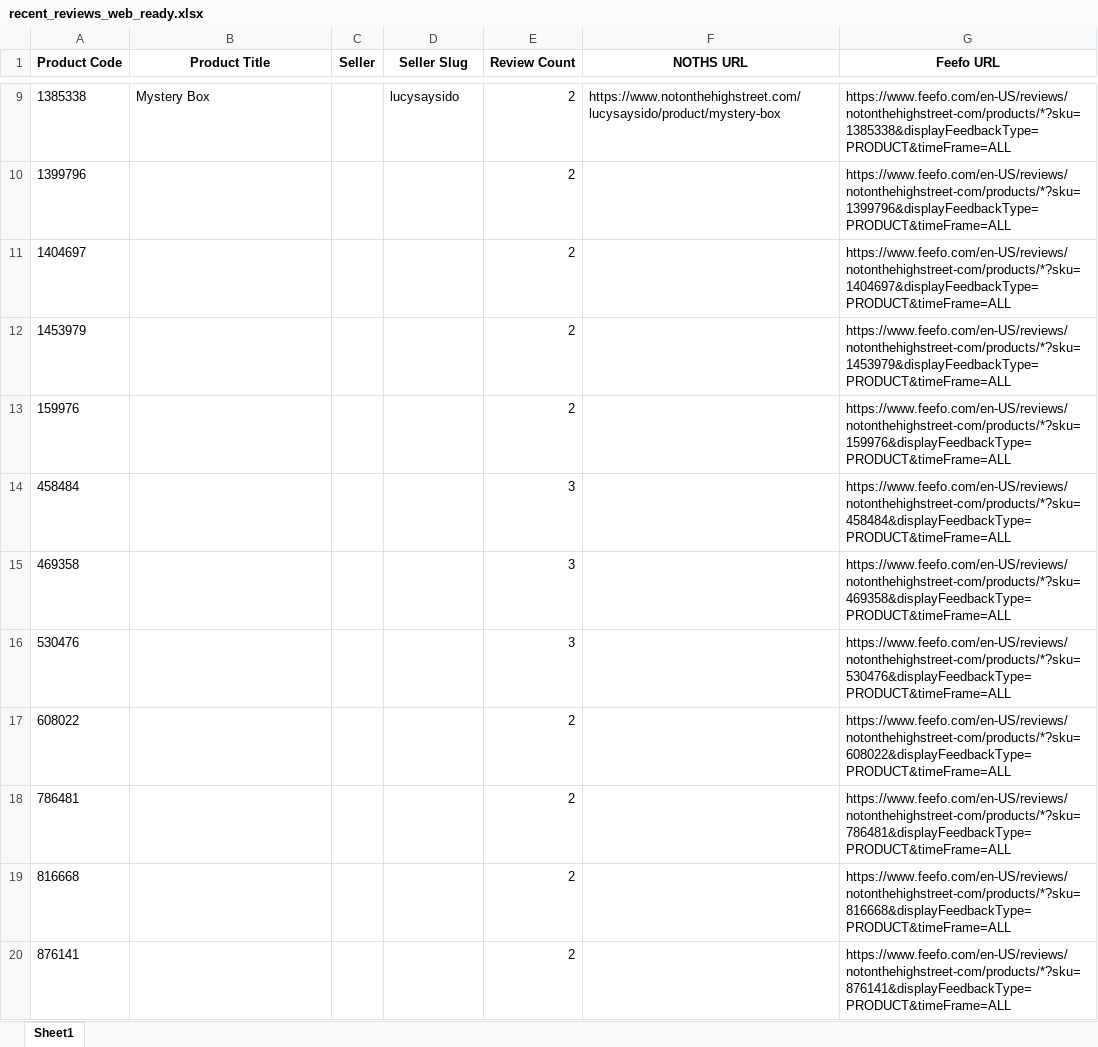
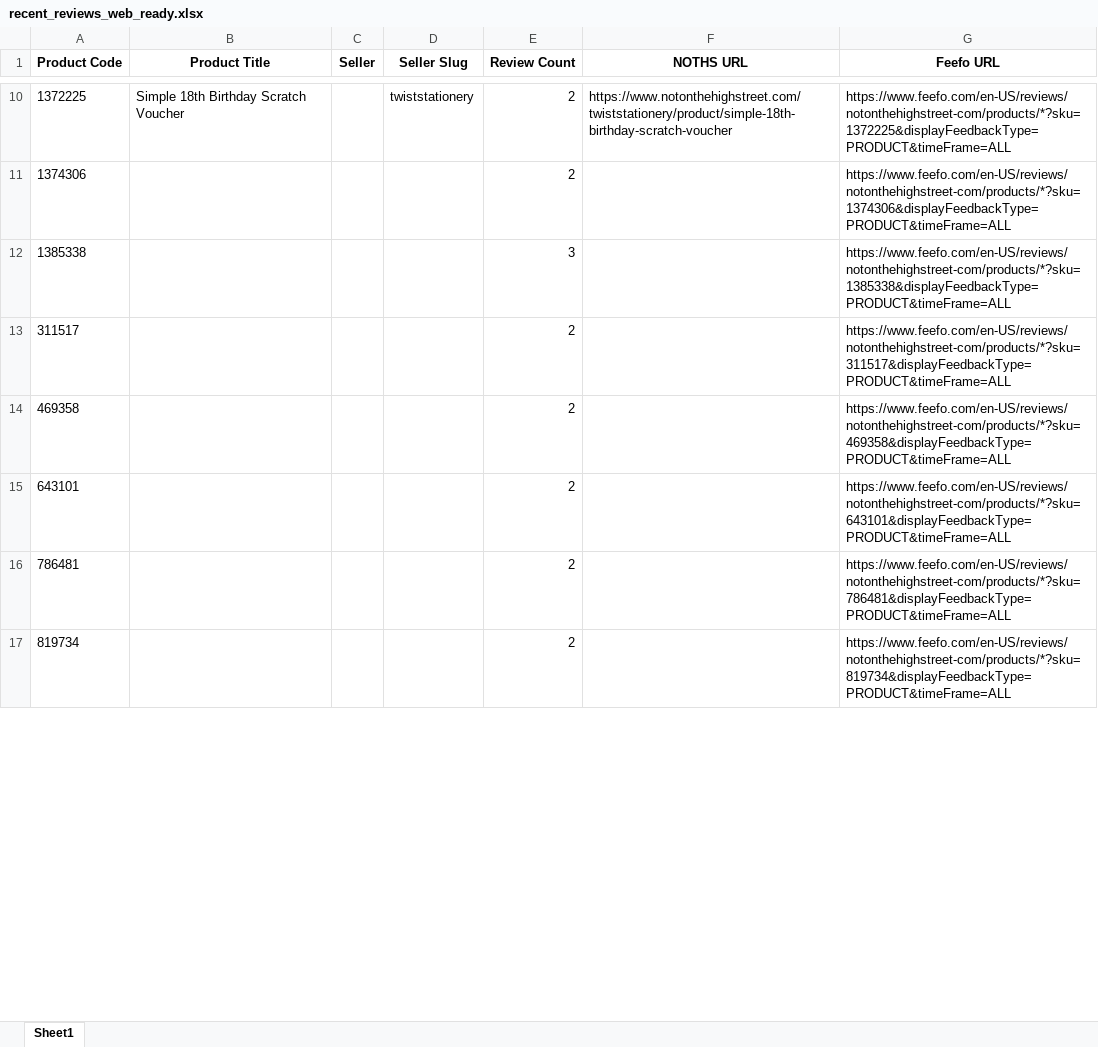
Before and after one commit to lovewue/mostreviews-site, an Excel workbook: data/recent_reviews_web_ready.xlsx, sheet Sheet1, drawn as a sheet; only a part is shown, gaps mark what is left out; values as stored, in another font and other column widths than the file's, no borders; removed rows and columns are numbered as before the commit, all else as after; the diff covers the shown part only; the diff names each change by its address in the sheet, - before the commit and + after, or states it on an @@ line.

```diff
--- a/data/recent_reviews_web_ready.xlsx (sheet Sheet1)
+++ b/data/recent_reviews_web_ready.xlsx (sheet Sheet1)
+row 10: 1372225 | Simple 18th Birthday Scratch Voucher |  | twiststationery | 2 | https://www.notonthehighstreet.com/twiststationery/product/simple-18th-birthday-scratch-voucher | https://www.feefo.com/en-US/reviews/notonthehighstreet-com/products/*?sku=1372225&displayFeedbackType=PRODUCT&timeFrame=ALL
+row 11: 1374306 |  |  |  | 2 |  | https://www.feefo.com/en-US/reviews/notonthehighstreet-com/products/*?sku=1374306&displayFeedbackType=PRODUCT&timeFrame=ALL
-B12 (Product Title): Mystery Box
+B12 (Product Title): (empty)
-D12 (Seller Slug): lucysaysido
+D12 (Seller Slug): (empty)
-E12 (Review Count): 2
+E12 (Review Count): 3
-F12 (NOTHS URL): https://www.notonthehighstreet.com/lucysaysido/product/mystery-box
+F12 (NOTHS URL): (empty)
-row 10: 1399796 |  |  |  | 2 |  | https://www.feefo.com/en-US/reviews/notonthehighstreet-com/products/*?sku=1399796&displayFeedbackType=PRODUCT&timeFrame=ALL
-row 11: 1404697 |  |  |  | 2 |  | https://www.feefo.com/en-US/reviews/notonthehighstreet-com/products/*?sku=1404697&displayFeedbackType=PRODUCT&timeFrame=ALL
-A13 (Product Code): 1453979
+A13 (Product Code): 311517
-G13 (Feefo URL): https://www.feefo.com/en-US/reviews/notonthehighstreet-com/products/*?sku=1453979&displayFeedbackType=PRODUCT&timeFrame=ALL
+G13 (Feefo URL): https://www.feefo.com/en-US/reviews/notonthehighstreet-com/products/*?sku=311517&displayFeedbackType=PRODUCT&timeFrame=ALL
-row 13: 159976 |  |  |  | 2 |  | https://www.feefo.com/en-US/reviews/notonthehighstreet-com/products/*?sku=159976&displayFeedbackType=PRODUCT&timeFrame=ALL
-row 14: 458484 |  |  |  | 3 |  | https://www.feefo.com/en-US/reviews/notonthehighstreet-com/products/*?sku=458484&displayFeedbackType=PRODUCT&timeFrame=ALL
-E14 (Review Count): 3
+E14 (Review Count): 2
-row 16: 530476 |  |  |  | 3 |  | https://www.feefo.com/en-US/reviews/notonthehighstreet-com/products/*?sku=530476&displayFeedbackType=PRODUCT&timeFrame=ALL
-A15 (Product Code): 608022
+A15 (Product Code): 643101
-G15 (Feefo URL): https://www.feefo.com/en-US/reviews/notonthehighstreet-com/products/*?sku=608022&displayFeedbackType=PRODUCT&timeFrame=ALL
+G15 (Feefo URL): https://www.feefo.com/en-US/reviews/notonthehighstreet-com/products/*?sku=643101&displayFeedbackType=PRODUCT&timeFrame=ALL
-row 19: 816668 |  |  |  | 2 |  | https://www.feefo.com/en-US/reviews/notonthehighstreet-com/products/*?sku=816668&displayFeedbackType=PRODUCT&timeFrame=ALL
-A17 (Product Code): 876141
+A17 (Product Code): 819734
-G17 (Feefo URL): https://www.feefo.com/en-US/reviews/notonthehighstreet-com/products/*?sku=876141&displayFeedbackType=PRODUCT&timeFrame=ALL
+G17 (Feefo URL): https://www.feefo.com/en-US/reviews/notonthehighstreet-com/products/*?sku=819734&displayFeedbackType=PRODUCT&timeFrame=ALL
```
Also changed, not shown: 7 added rows, 7 removed rows and 3 edited cells elsewhere in this sheet, 1 other file.
